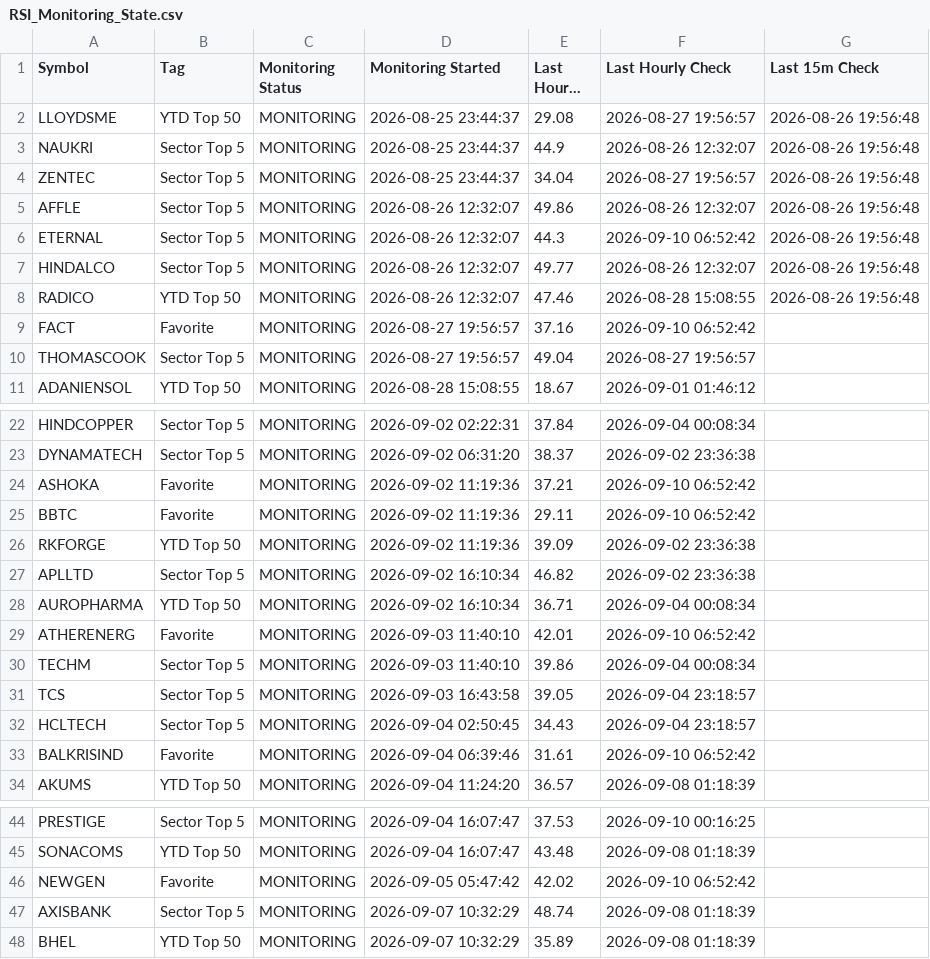
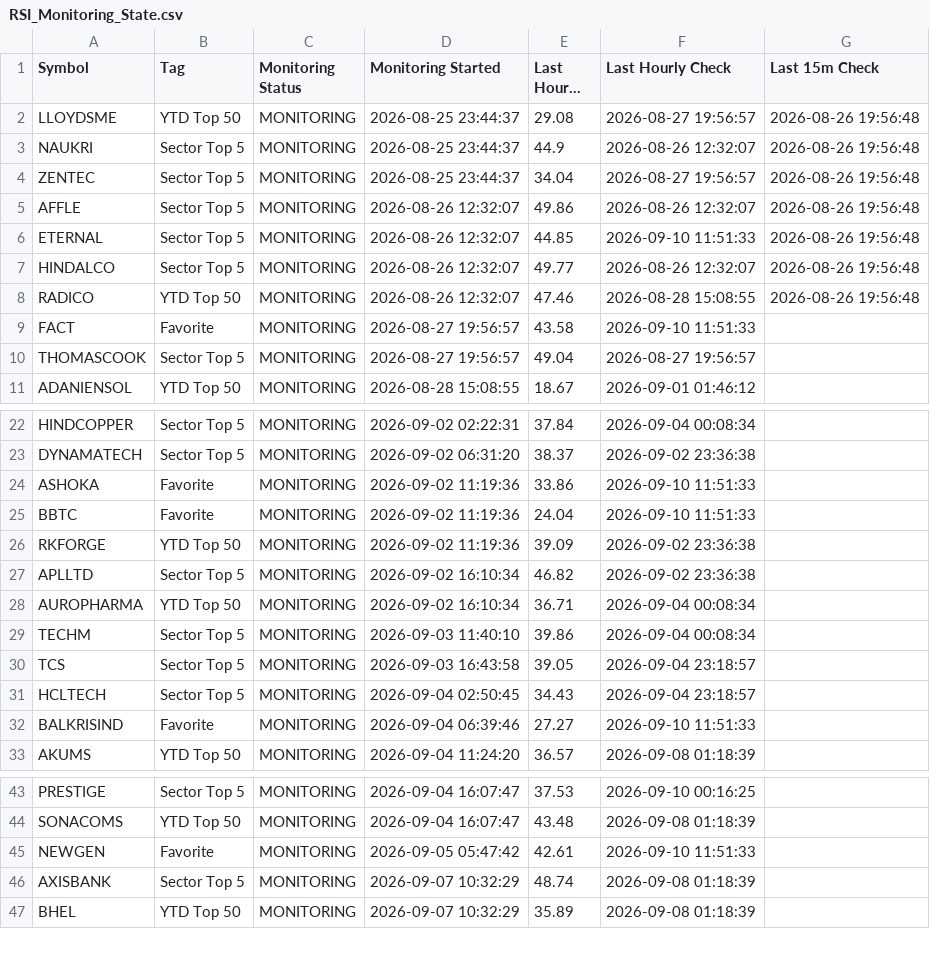
Before and after one commit to surajpjoshi/combined-stockstory, a CSV file: rsi/RSI_Monitoring_State.csv, drawn as a sheet; only a part is shown, gaps mark what is left out; long unchanged cells end in …; the diff covers the shown part only.

```diff
--- a/rsi/RSI_Monitoring_State.csv
+++ b/rsi/RSI_Monitoring_State.csv
@@ -5,6 +5,6 @@ ZENTEC,Sector Top 5,MONITORING,2026-08-25 23:44:37,34.04,2026-08-27 19:56:57,202
 AFFLE,Sector Top 5,MONITORING,2026-08-26 12:32:07,49.86,2026-08-26 12:32:07,2026-08-26 19:56:48
-ETERNAL,Sector Top 5,MONITORING,2026-08-26 12:32:07,44.3,2026-09-10 06:52:42,2026-08-26 19:56:48
+ETERNAL,Sector Top 5,MONITORING,2026-08-26 12:32:07,44.85,2026-09-10 11:51:33,2026-08-26 19:56:48
 HINDALCO,Sector Top 5,MONITORING,2026-08-26 12:32:07,49.77,2026-08-26 12:32:07,2026-08-26 19:56:48
 RADICO,YTD Top 50,MONITORING,2026-08-26 12:32:07,47.46,2026-08-28 15:08:55,2026-08-26 19:56:48
-FACT,Favorite,MONITORING,2026-08-27 19:56:57,37.16,2026-09-10 06:52:42,
+FACT,Favorite,MONITORING,2026-08-27 19:56:57,43.58,2026-09-10 11:51:33,
 THOMASCOOK,Sector Top 5,MONITORING,2026-08-27 19:56:57,49.04,2026-08-27 19:56:57,
@@ -23,4 +23,4 @@ HINDCOPPER,Sector Top 5,MONITORING,2026-09-02 02:22:31,37.84,2026-09-04 00:08:34
 DYNAMATECH,Sector Top 5,MONITORING,2026-09-02 06:31:20,38.37,2026-09-02 23:36:38,
-ASHOKA,Favorite,MONITORING,2026-09-02 11:19:36,37.21,2026-09-10 06:52:42,
-BBTC,Favorite,MONITORING,2026-09-02 11:19:36,29.11,2026-09-10 06:52:42,
+ASHOKA,Favorite,MONITORING,2026-09-02 11:19:36,33.86,2026-09-10 11:51:33,
+BBTC,Favorite,MONITORING,2026-09-02 11:19:36,24.04,2026-09-10 11:51:33,
 RKFORGE,YTD Top 50,MONITORING,2026-09-02 11:19:36,39.09,2026-09-02 23:36:38,
@@ -28,3 +28,2 @@ APLLTD,Sector Top 5,MONITORING,2026-09-02 16:10:34,46.82,2026-09-02 23:36:38,
 AUROPHARMA,YTD Top 50,MONITORING,2026-09-02 16:10:34,36.71,2026-09-04 00:08:34,
-ATHERENERG,Favorite,MONITORING,2026-09-03 11:40:10,42.01,2026-09-10 06:52:42,
 TECHM,Sector Top 5,MONITORING,2026-09-03 11:40:10,39.86,2026-09-04 00:08:34,
@@ -32,3 +31,3 @@ TCS,Sector Top 5,MONITORING,2026-09-03 16:43:58,39.05,2026-09-04 23:18:57,
 HCLTECH,Sector Top 5,MONITORING,2026-09-04 02:50:45,34.43,2026-09-04 23:18:57,
-BALKRISIND,Favorite,MONITORING,2026-09-04 06:39:46,31.61,2026-09-10 06:52:42,
+BALKRISIND,Favorite,MONITORING,2026-09-04 06:39:46,27.27,2026-09-10 11:51:33,
 AKUMS,YTD Top 50,MONITORING,2026-09-04 11:24:20,36.57,2026-09-08 01:18:39,
@@ -45,3 +44,3 @@ PRESTIGE,Sector Top 5,MONITORING,2026-09-04 16:07:47,37.53,2026-09-10 00:16:25,
 SONACOMS,YTD Top 50,MONITORING,2026-09-04 16:07:47,43.48,2026-09-08 01:18:39,
-NEWGEN,Favorite,MONITORING,2026-09-05 05:47:42,42.02,2026-09-10 06:52:42,
+NEWGEN,Favorite,MONITORING,2026-09-05 05:47:42,42.61,2026-09-10 11:51:33,
 AXISBANK,Sector Top 5,MONITORING,2026-09-07 10:32:29,48.74,2026-09-08 01:18:39,
```
Also changed, not shown: 6 added rows, 5 removed rows and 22 edited cells elsewhere in this file, rsi/latest_results.csv, 3 other files.
